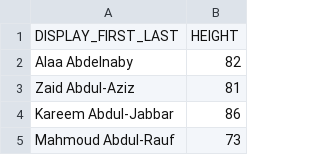
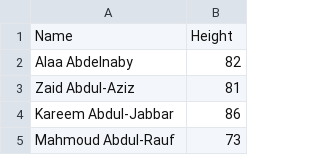
Before and after one commit to alexdowns0/CS211_Final_Project, a CSV file: Heights.csv, drawn as a sheet; only a part is shown; removed rows and columns are numbered as before the commit, all else as after; the diff names each change by its address in the sheet, - before the commit and + after, or states it on an @@ line.

Commit message:
Update Heights.csv

```diff
--- a/Heights.csv
+++ b/Heights.csv
-row 1: DISPLAY_FIRST_LAST | HEIGHT
+row 1: Name | Height
```
